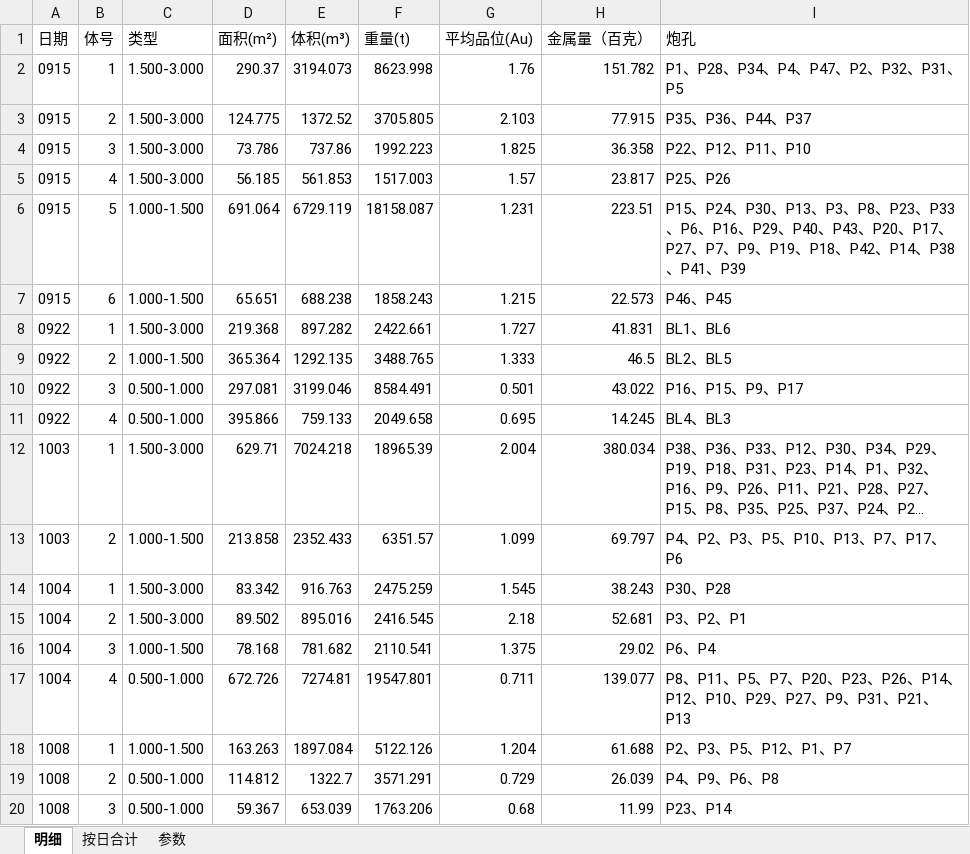
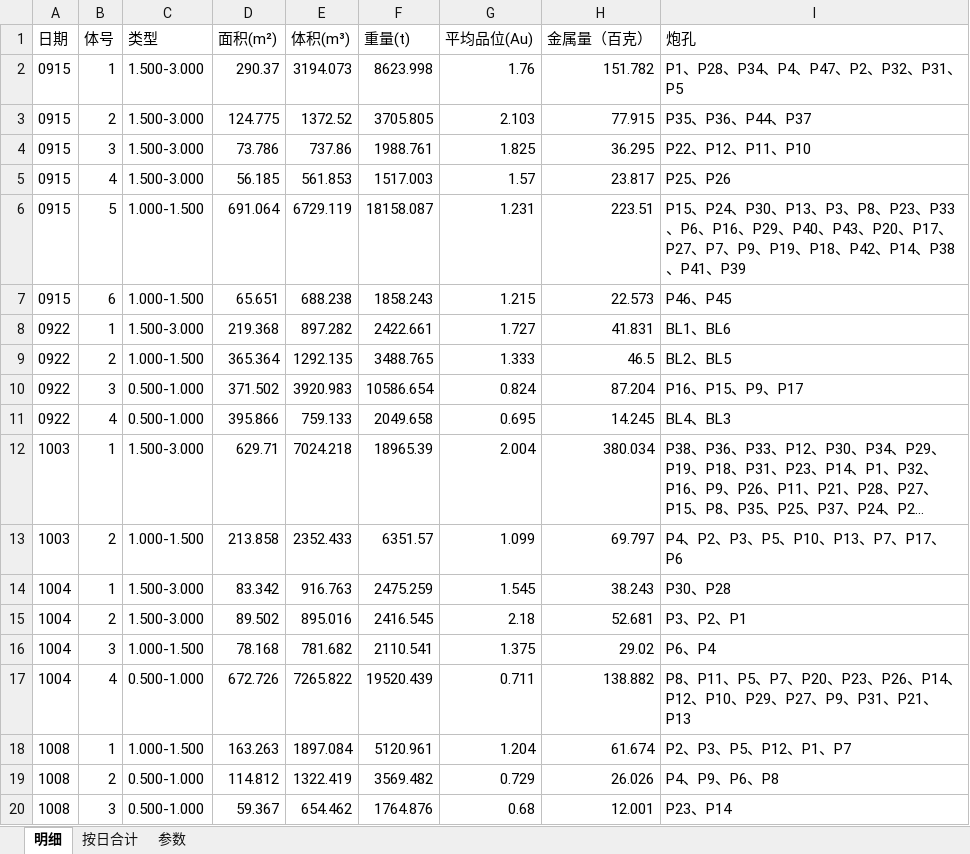
Before and after one commit to bit479/auto-second-mining, an Excel workbook: 北部山头3940平台2026/7、单日数据/_批量汇总/批量汇总.xlsx, sheet 明细, drawn as a sheet; long unchanged cells end in …; values as stored, in another font and other column widths than the file's, no borders; the diff names each change by its address in the sheet, - before the commit and + after, or states it on an @@ line.

```diff
--- a/北部山头3940平台2026/7、单日数据/_批量汇总/批量汇总.xlsx (sheet 明细)
+++ b/北部山头3940平台2026/7、单日数据/_批量汇总/批量汇总.xlsx (sheet 明细)
-F4 (重量(t)): 1992.223
+F4 (重量(t)): 1988.761
-H4 (金属量（百克）): 36.358
+H4 (金属量（百克）): 36.295
-D10 (面积(m²)): 297.081
+D10 (面积(m²)): 371.502
-E10 (体积(m³)): 3199.046
+E10 (体积(m³)): 3920.983
-F10 (重量(t)): 8584.491
+F10 (重量(t)): 10586.654
-G10 (平均品位(Au)): 0.501
+G10 (平均品位(Au)): 0.824
-H10 (金属量（百克）): 43.022
+H10 (金属量（百克）): 87.204
-E17 (体积(m³)): 7274.81
+E17 (体积(m³)): 7265.822
-F17 (重量(t)): 19547.801
+F17 (重量(t)): 19520.439
-H17 (金属量（百克）): 139.077
+H17 (金属量（百克）): 138.882
-F18 (重量(t)): 5122.126
+F18 (重量(t)): 5120.961
-H18 (金属量（百克）): 61.688
+H18 (金属量（百克）): 61.674
-E19 (体积(m³)): 1322.7
+E19 (体积(m³)): 1322.419
-F19 (重量(t)): 3571.291
+F19 (重量(t)): 3569.482
-H19 (金属量（百克）): 26.039
+H19 (金属量（百克）): 26.026
-E20 (体积(m³)): 653.039
+E20 (体积(m³)): 654.462
-F20 (重量(t)): 1763.206
+F20 (重量(t)): 1764.876
-H20 (金属量（百克）): 11.99
+H20 (金属量（百克）): 12.001
```
Also changed, not shown: sheet 按日合计, sheet 参数, 10 other files.
